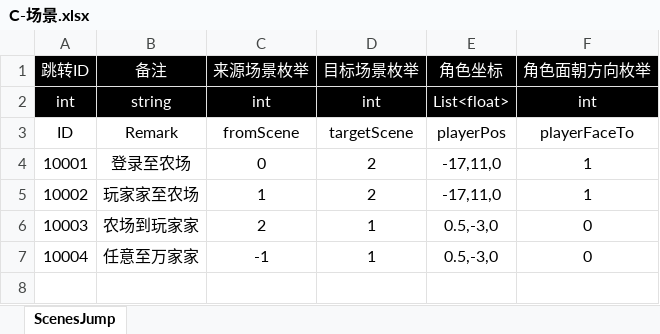
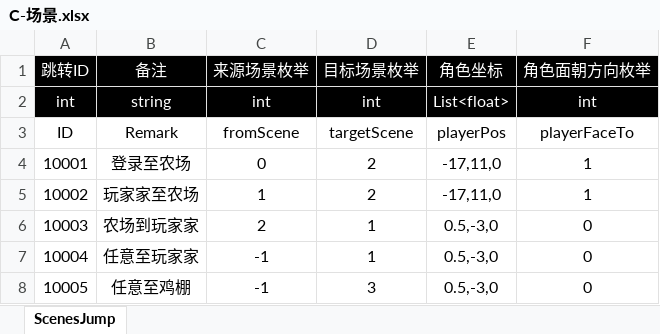
Before and after one commit to poqis-family/FAFporject, an Excel workbook: 策划/表格配置/C-场景.xlsx, sheet ScenesJump, drawn as a sheet; values as stored, in another font and other column widths than the file's, no borders; table styles not drawn; the diff names each change by its address in the sheet, - before the commit and + after, or states it on an @@ line.

```diff
--- a/策划/表格配置/C-场景.xlsx (sheet ScenesJump)
+++ b/策划/表格配置/C-场景.xlsx (sheet ScenesJump)
-B7 (备注): 任意至万家家
+B7 (备注): 任意至玩家家
+row 8: 10005 | 任意至鸡棚 | -1 | 3 | 0.5,-3,0 | 0
```
Also changed, not shown: 策划/表格配置/J-建筑.xlsx, 14 other files.
